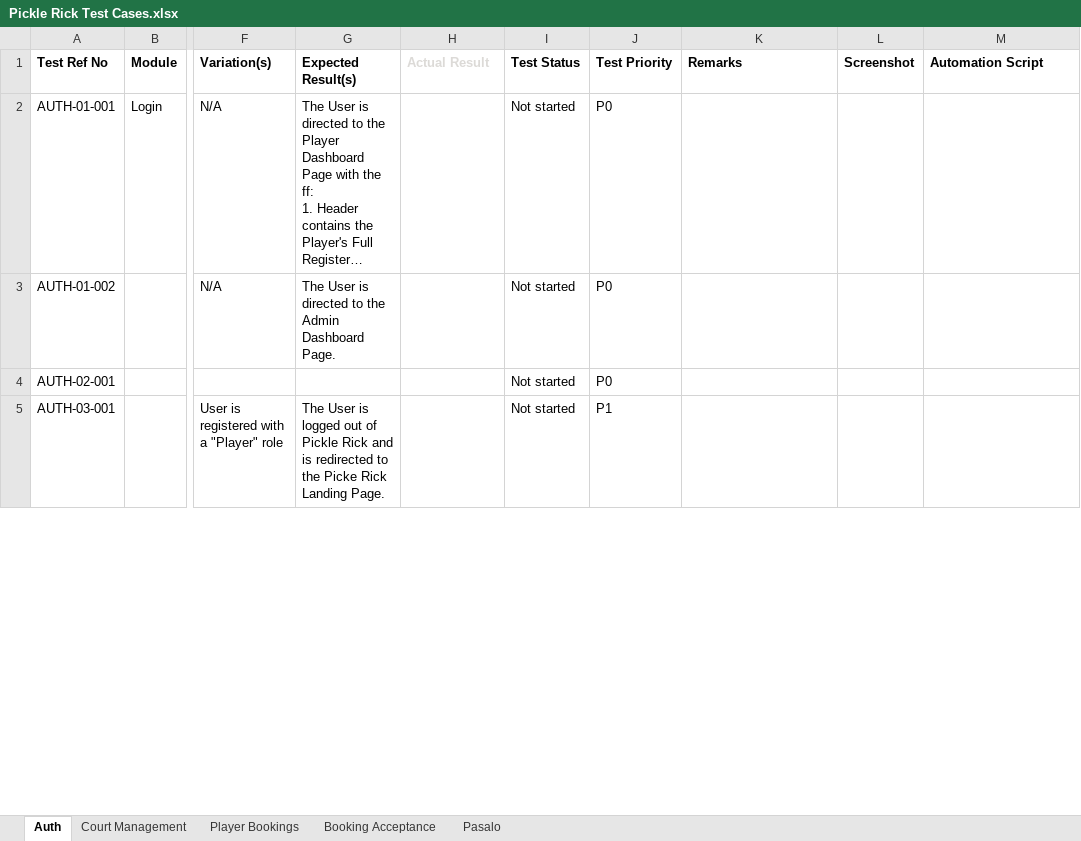
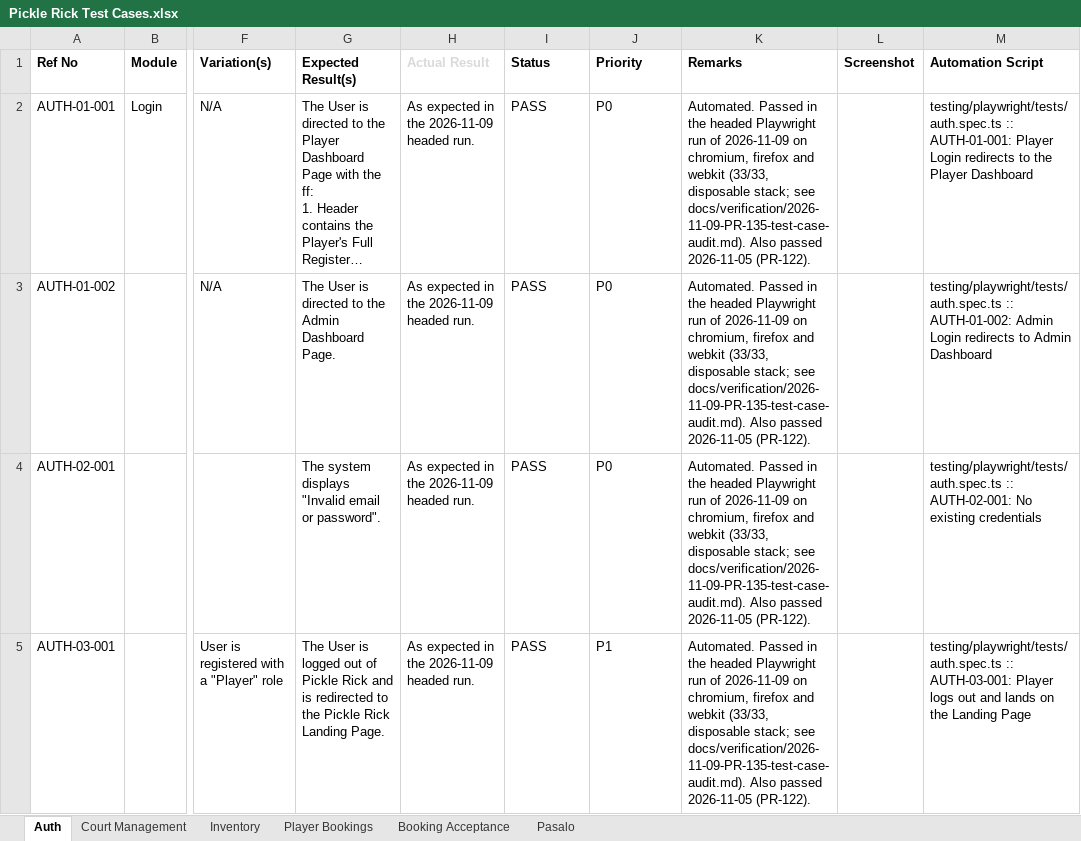
Before and after one commit to JonThads/Pickle-Rick, an Excel workbook: testing/test-cases/Pickle Rick Test Cases.xlsx, sheet Auth, drawn as a sheet; only a part is shown, gaps mark what is left out; long unchanged cells end in …; values as stored, in another font and other column widths than the file's, no borders; table styles not drawn; the diff covers the shown part only; the diff names each change by its address in the sheet, - before the commit and + after, or states it on an @@ line.

Commit message:
docs: PR-135 refresh test cases and clarify manual-court request rule

```diff
--- a/testing/test-cases/Pickle Rick Test Cases.xlsx (sheet Auth)
+++ b/testing/test-cases/Pickle Rick Test Cases.xlsx (sheet Auth)
+sheet tab: Inventory
-A1: Test Ref No
+A1: Ref No
-I1: Test Status
+I1: Status
-J1: Test Priority
+J1: Priority
-H2:H5 (Actual Result): (empty)
+H2:H5 (Actual Result): As expected in the 2026-11-09 headed run.
-I2:I5 (Status): Not started
+I2:I5 (Status): PASS
-K2:K5 (Remarks): (empty)
+K2:K5 (Remarks): Automated. Passed in the headed Playwright run of 2026-11-09 on chromium, firefox and webkit (33/33, disposable stack; see docs/verification/2026-11-09-PR-135-test-case-audit.md). Also passed 2026-11-05 (PR-122).
-M2 (Automation Script): (empty)
+M2 (Automation Script): testing/playwright/tests/auth.spec.ts :: AUTH-01-001: Player Login redirects to the Player Dashboard
-M3 (Automation Script): (empty)
+M3 (Automation Script): testing/playwright/tests/auth.spec.ts :: AUTH-01-002: Admin Login redirects to Admin Dashboard
-G4 (Expected Result(s)): (empty)
+G4 (Expected Result(s)): The system displays "Invalid email or password".
-M4 (Automation Script): (empty)
+M4 (Automation Script): testing/playwright/tests/auth.spec.ts :: AUTH-02-001: No existing credentials
-G5 (Expected Result(s)): …to the Picke Rick Landing…
+G5 (Expected Result(s)): …to the Pickle Rick Landing…
-M5 (Automation Script): (empty)
+M5 (Automation Script): testing/playwright/tests/auth.spec.ts :: AUTH-03-001: Player logs out and lands on the Landing Page
```
Also changed, not shown: 8 added rows and 4 edited cells elsewhere in this sheet, sheet Booking Acceptance, sheet Court Management, sheet Pasalo, sheet Player Bookings, 6 other files.
